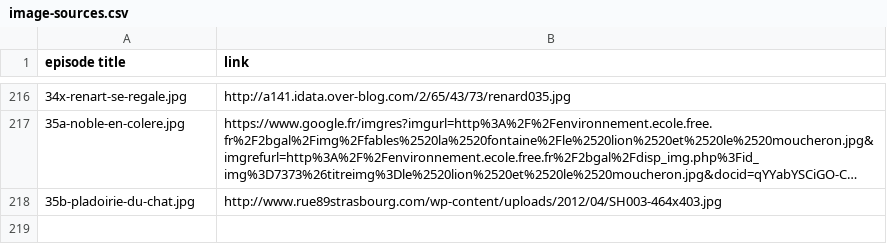
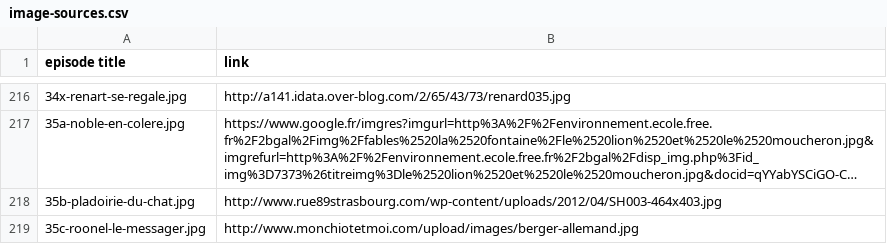
Before and after one commit to mcorne/roman-de-renart, a CSV file: documentation/image-sources.csv, drawn as a sheet; only a part is shown, gaps mark what is left out; long unchanged cells end in ….

Commit message:
translated episode

```diff
--- a/documentation/image-sources.csv
+++ b/documentation/image-sources.csv
@@ -218 +218,2 @@ episode title	link
 35b-pladoirie-du-chat.jpg	http://www.rue89strasbourg.com/wp-content/uploads/2012/04/SH003-464x403.jpg
+35c-roonel-le-messager.jpg	http://www.monchiotetmoi.com/upload/images/berger-allemand.jpg
```
Also changed, not shown: 7 other files.
